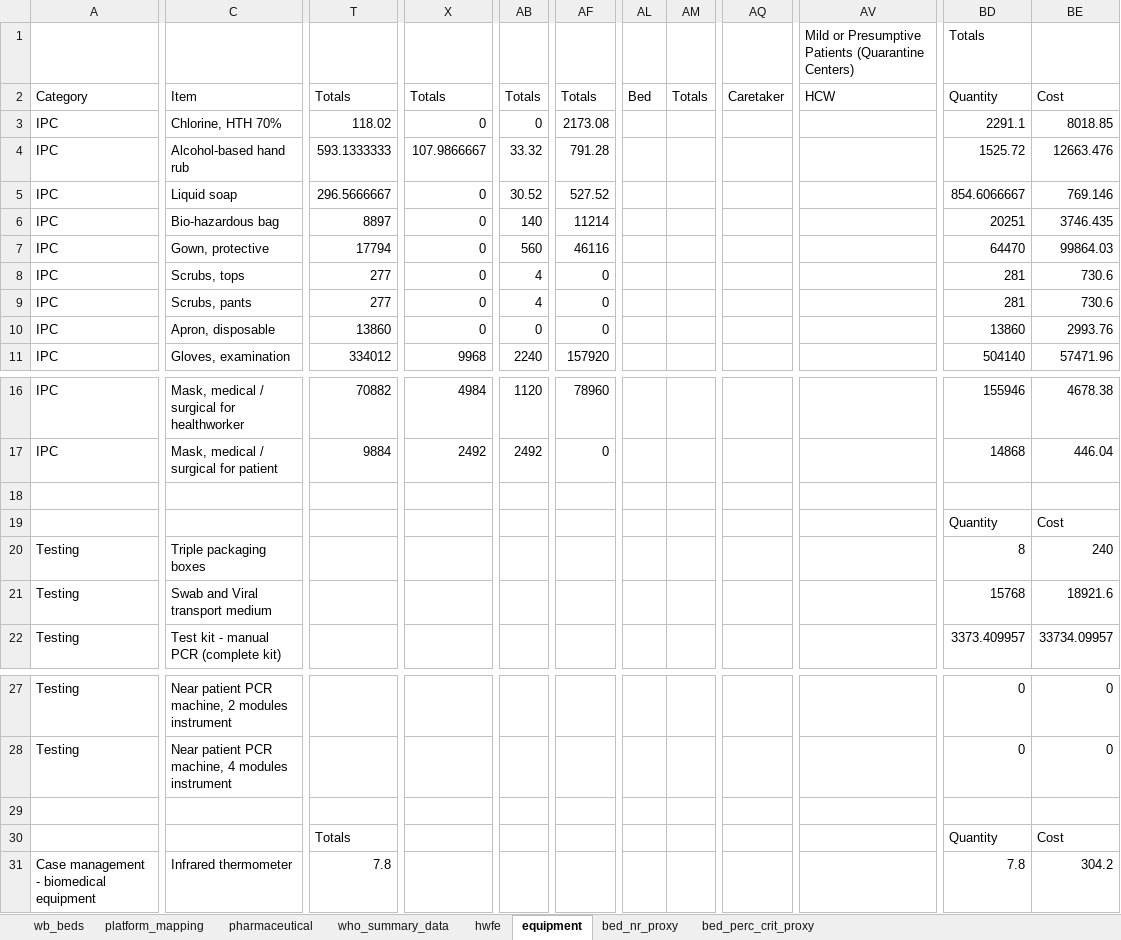
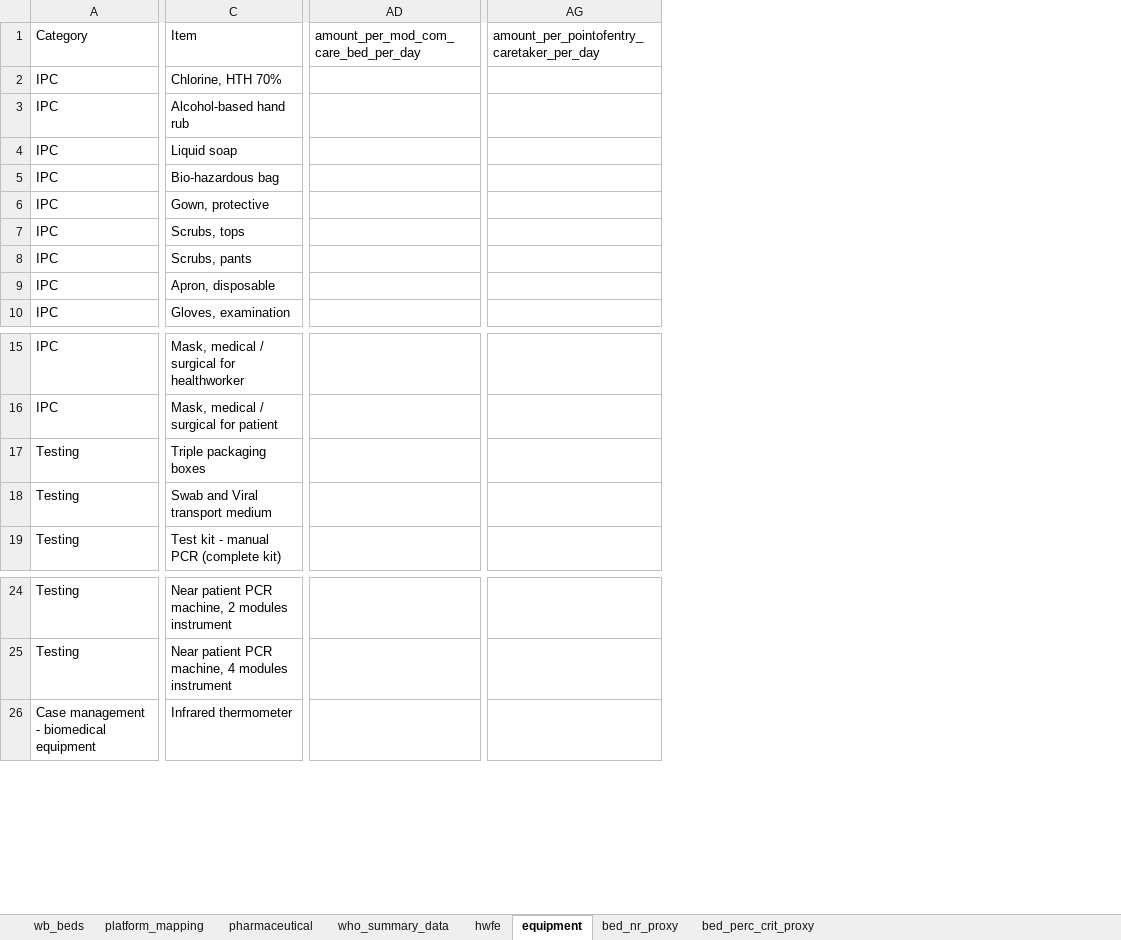
Before and after one commit to mrc-ide/esft, an Excel workbook: data-raw/who_summary_data.xlsx, sheet equipment, drawn as a sheet; only a part is shown, gaps mark what is left out; values as stored, in another font and other column widths than the file's, no borders; removed rows and columns are numbered as before the commit, all else as after; rows hold the shown columns only; the diff covers the shown part only; the diff names each change by its address in the sheet, - before the commit and + after, or states it on an @@ line.

```diff
--- a/data-raw/who_summary_data.xlsx (sheet equipment)
+++ b/data-raw/who_summary_data.xlsx (sheet equipment)
-column T (Totals), rows 3-11: 118.02 | 593.1333333 | 296.5666667 | 8897 | 17794 | 277 | 277 | 13860 | 334012; rows 16-17: 70882 | 9884; row 31: 7.8
-column X (Totals), rows 3-11: 0 | 107.9866667 | 0 | 0 | 0 | 0 | 0 | 0 | 9968; rows 16-17: 4984 | 2492
-column AB (Totals), rows 3-11: 0 | 33.32 | 30.52 | 140 | 560 | 4 | 4 | 0 | 2240; rows 16-17: 1120 | 2492
-column AF (Totals), rows 3-11: 2173.08 | 791.28 | 527.52 | 11214 | 46116 | 0 | 0 | 0 | 157920; rows 16-17: 78960 | 0
-column AL (Bed), empty
-column AM (Totals), empty
+column AD, row 1: amount_per_mod_com_care_bed_per_day
-column AQ (Caretaker), empty
+column AG, row 1: amount_per_pointofentry_caretaker_per_day
-column AV (HCW), empty
-column BD (Quantity), rows 3-11: 2291.1 | 1525.72 | 854.6066667 | 20251 | 64470 | 281 | 281 | 13860 | 504140; rows 16-17: 155946 | 14868; rows 20-22: 8 | 15768 | 3373.409957; rows 27-28: 0 | 0; row 31: 7.8
-column BE (Cost), rows 3-11: 8018.85 | 12663.476 | 769.146 | 3746.435 | 99864.03 | 730.6 | 730.6 | 2993.76 | 57471.96; rows 16-17: 4678.38 | 446.04; rows 20-22: 240 | 18921.6 | 33734.09957; rows 27-28: 0 | 0; row 31: 304.2
-row 1:  |  |  |  |  |  |  |  |  | Mild or Presumptive Patients (Quarantine Centers) | Totals
-row 18: (empty)
-row 19:  |  |  |  |  |  |  |  |  |  | Quantity | Cost
-row 29: (empty)
-row 30:  |  | Totals |  |  |  |  |  |  |  | Quantity | Cost
```
Also changed, not shown: 7 added columns, 15 removed columns and 26 edited cells elsewhere in this sheet, sheet pharmaceutical, sheet platform_mapping, formulas that keep their value, 12 other files.
